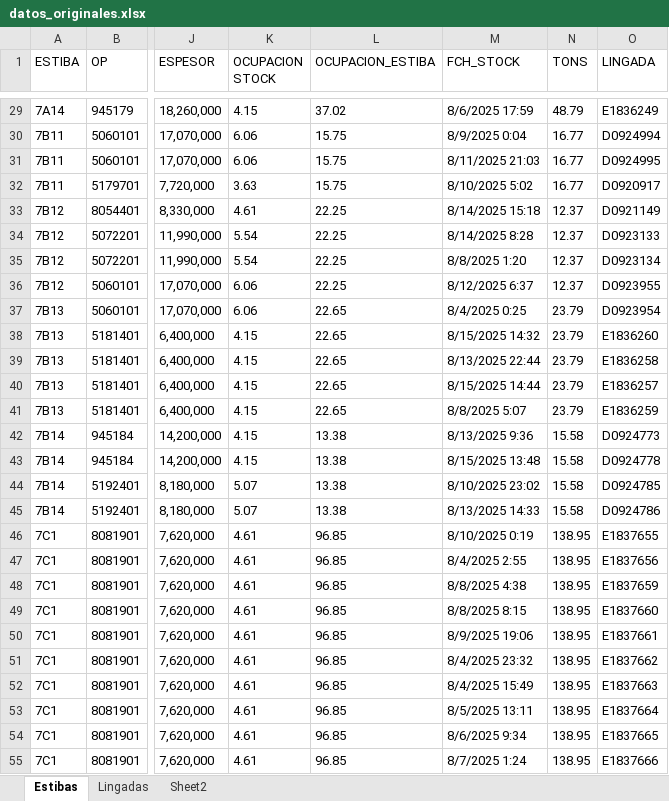
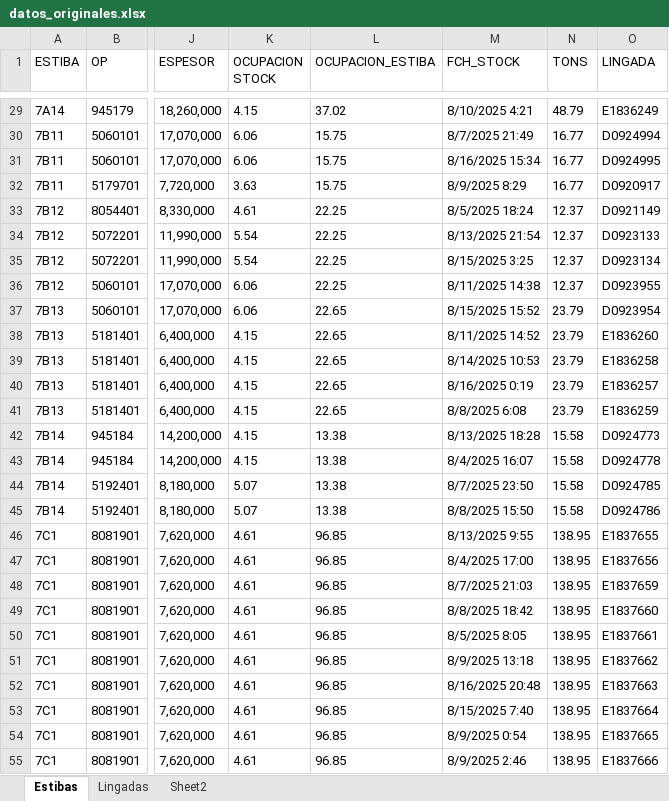
Before and after one commit to Martin-Fedorenko/algoritmo_genetico, an Excel workbook: datos_originales.xlsx, sheet Estibas, drawn as a sheet; only a part is shown, gaps mark what is left out; values as stored, in another font and other column widths than the file's, no borders; the diff covers the shown part only; the diff names each change by its address in the sheet, - before the commit and + after, or states it on an @@ line.

```diff
--- a/datos_originales.xlsx (sheet Estibas)
+++ b/datos_originales.xlsx (sheet Estibas)
-M29 (FCH_STOCK): 8/6/2025 17:59
+M29 (FCH_STOCK): 8/10/2025 4:21
-M30 (FCH_STOCK): 8/9/2025 0:04
+M30 (FCH_STOCK): 8/7/2025 21:49
-M31 (FCH_STOCK): 8/11/2025 21:03
+M31 (FCH_STOCK): 8/16/2025 15:34
-M32 (FCH_STOCK): 8/10/2025 5:02
+M32 (FCH_STOCK): 8/9/2025 8:29
-M33 (FCH_STOCK): 8/14/2025 15:18
+M33 (FCH_STOCK): 8/5/2025 18:24
-M34 (FCH_STOCK): 8/14/2025 8:28
+M34 (FCH_STOCK): 8/13/2025 21:54
-M35 (FCH_STOCK): 8/8/2025 1:20
+M35 (FCH_STOCK): 8/15/2025 3:25
-M36 (FCH_STOCK): 8/12/2025 6:37
+M36 (FCH_STOCK): 8/11/2025 14:38
-M37 (FCH_STOCK): 8/4/2025 0:25
+M37 (FCH_STOCK): 8/15/2025 15:52
-M38 (FCH_STOCK): 8/15/2025 14:32
+M38 (FCH_STOCK): 8/11/2025 14:52
-M39 (FCH_STOCK): 8/13/2025 22:44
+M39 (FCH_STOCK): 8/14/2025 10:53
-M40 (FCH_STOCK): 8/15/2025 14:44
+M40 (FCH_STOCK): 8/16/2025 0:19
-M41 (FCH_STOCK): 8/8/2025 5:07
+M41 (FCH_STOCK): 8/8/2025 6:08
-M42 (FCH_STOCK): 8/13/2025 9:36
+M42 (FCH_STOCK): 8/13/2025 18:28
-M43 (FCH_STOCK): 8/15/2025 13:48
+M43 (FCH_STOCK): 8/4/2025 16:07
-M44 (FCH_STOCK): 8/10/2025 23:02
+M44 (FCH_STOCK): 8/7/2025 23:50
-M45 (FCH_STOCK): 8/13/2025 14:33
+M45 (FCH_STOCK): 8/8/2025 15:50
-M46 (FCH_STOCK): 8/10/2025 0:19
+M46 (FCH_STOCK): 8/13/2025 9:55
-M47 (FCH_STOCK): 8/4/2025 2:55
+M47 (FCH_STOCK): 8/4/2025 17:00
-M48 (FCH_STOCK): 8/8/2025 4:38
+M48 (FCH_STOCK): 8/7/2025 21:03
-M49 (FCH_STOCK): 8/8/2025 8:15
+M49 (FCH_STOCK): 8/8/2025 18:42
-M50 (FCH_STOCK): 8/9/2025 19:06
+M50 (FCH_STOCK): 8/5/2025 8:05
-M51 (FCH_STOCK): 8/4/2025 23:32
+M51 (FCH_STOCK): 8/9/2025 13:18
-M52 (FCH_STOCK): 8/4/2025 15:49
+M52 (FCH_STOCK): 8/16/2025 20:48
-M53 (FCH_STOCK): 8/5/2025 13:11
+M53 (FCH_STOCK): 8/15/2025 7:40
-M54 (FCH_STOCK): 8/6/2025 9:34
+M54 (FCH_STOCK): 8/9/2025 0:54
-M55 (FCH_STOCK): 8/7/2025 1:24
+M55 (FCH_STOCK): 8/9/2025 2:46
```
Also changed, not shown: 673 edited cells elsewhere in this sheet, sheet Lingadas, 5 other files.
